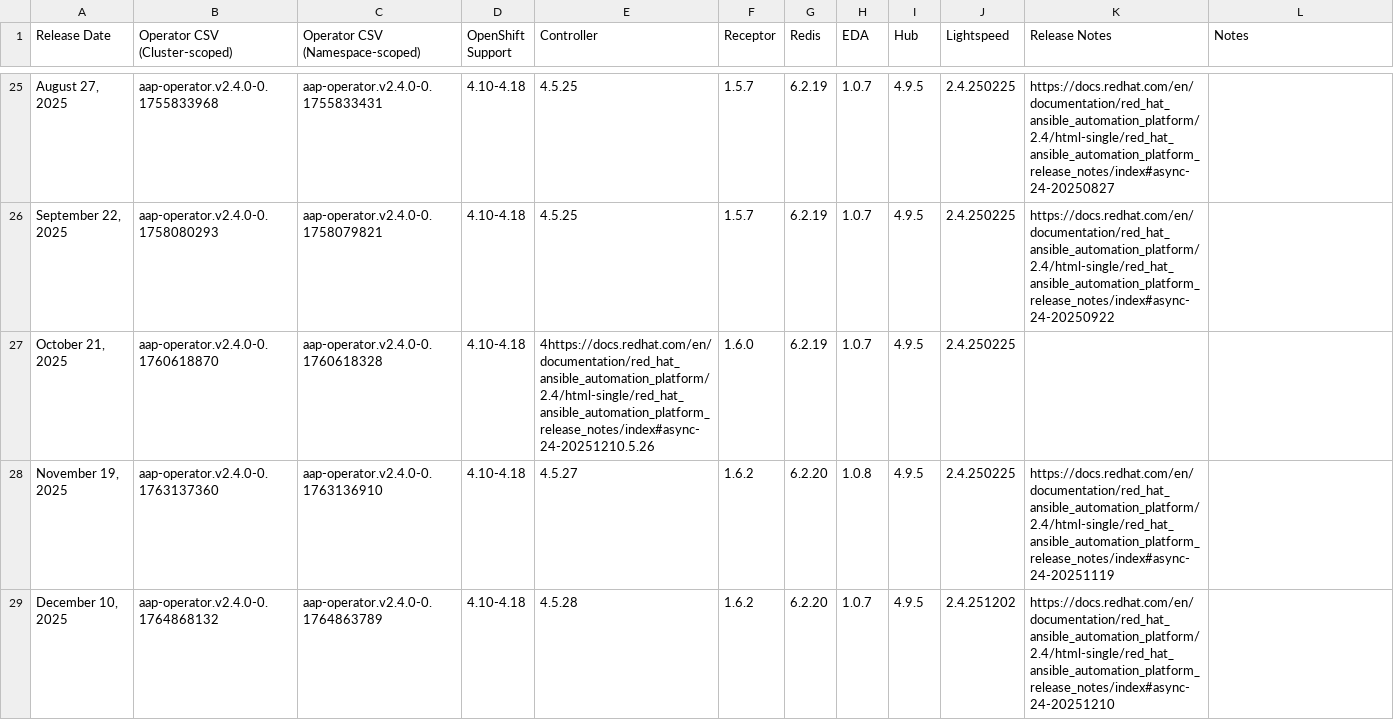
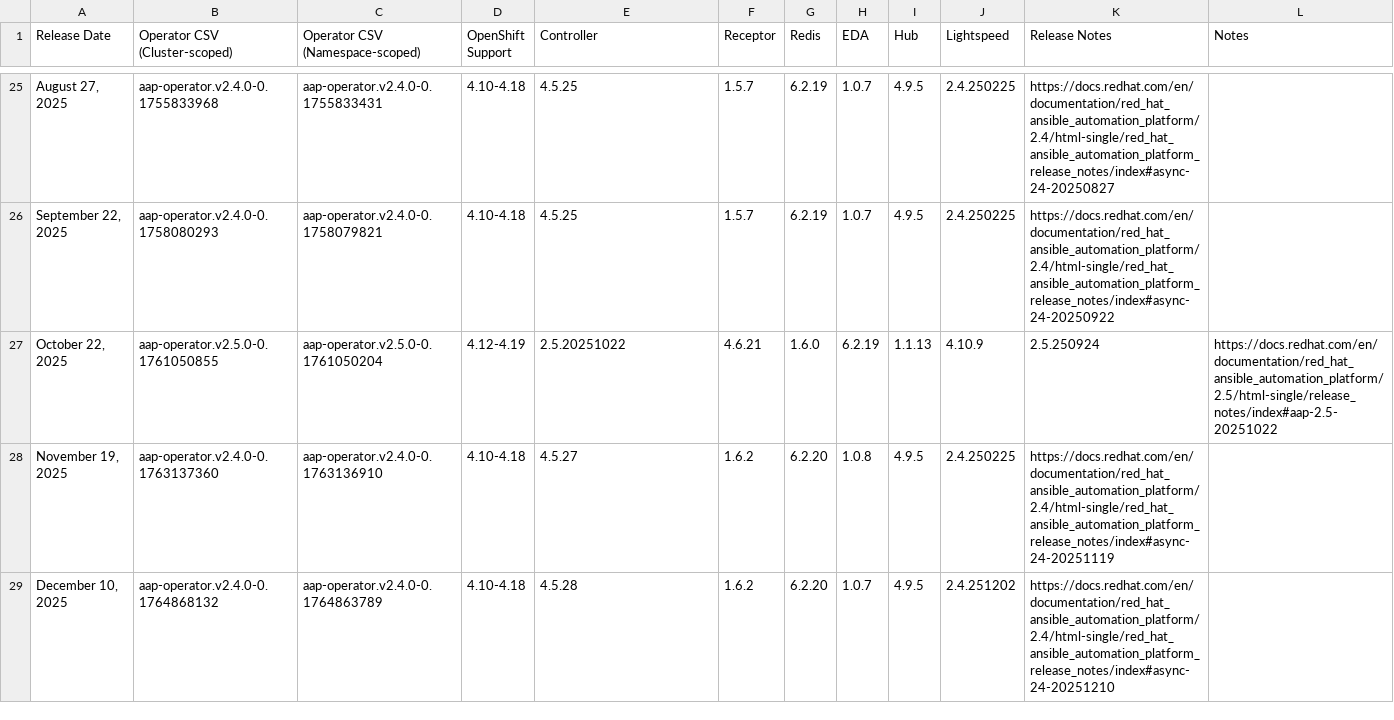
Before and after one commit to CastawayEGR/aap-openshift-compatibility-matrix, a CSV file: data/AAP_24.csv, drawn as a sheet; only a part is shown, gaps mark what is left out.

```diff
--- a/data/AAP_24.csv
+++ b/data/AAP_24.csv
@@ -26,3 +26,3 @@ Release Date,Operator CSV (Cluster-scoped),Operator CSV (Namespace-scoped),OpenS
 "September 22, 2025",aap-operator.v2.4.0-0.1758080293,aap-operator.v2.4.0-0.1758079821,4.10-4.18,4.5.25,1.5.7,6.2.19,1.0.7,4.9.5,2.4.250225,https://docs.redhat.com/en/documentation/red_hat_ansible_automation_platform/2.4/html-single/red_hat_ansible_automation_platform_release_notes/index#async-24-20250922,
-"October 21, 2025",aap-operator.v2.4.0-0.1760618870,aap-operator.v2.4.0-0.1760618328,4.10-4.18,4https://docs.redhat.com/en/documentation/red_hat_ansible_automation_platform/2.4/html-single/red_hat_ansible_automation_platform_release_notes/index#async-24-20251210.5.26,1.6.0,6.2.19,1.0.7,4.9.5,2.4.250225,,
+"October 22, 2025",aap-operator.v2.5.0-0.1761050855,aap-operator.v2.5.0-0.1761050204,4.12-4.19,2.5.20251022,4.6.21,1.6.0,6.2.19,1.1.13,4.10.9,2.5.250924,https://docs.redhat.com/en/documentation/red_hat_ansible_automation_platform/2.5/html-single/release_notes/index#aap-2.5-20251022,
 "November 19, 2025",aap-operator.v2.4.0-0.1763137360,aap-operator.v2.4.0-0.1763136910,4.10-4.18,4.5.27,1.6.2,6.2.20,1.0.8,4.9.5,2.4.250225,https://docs.redhat.com/en/documentation/red_hat_ansible_automation_platform/2.4/html-single/red_hat_ansible_automation_platform_release_notes/index#async-24-20251119,
```
